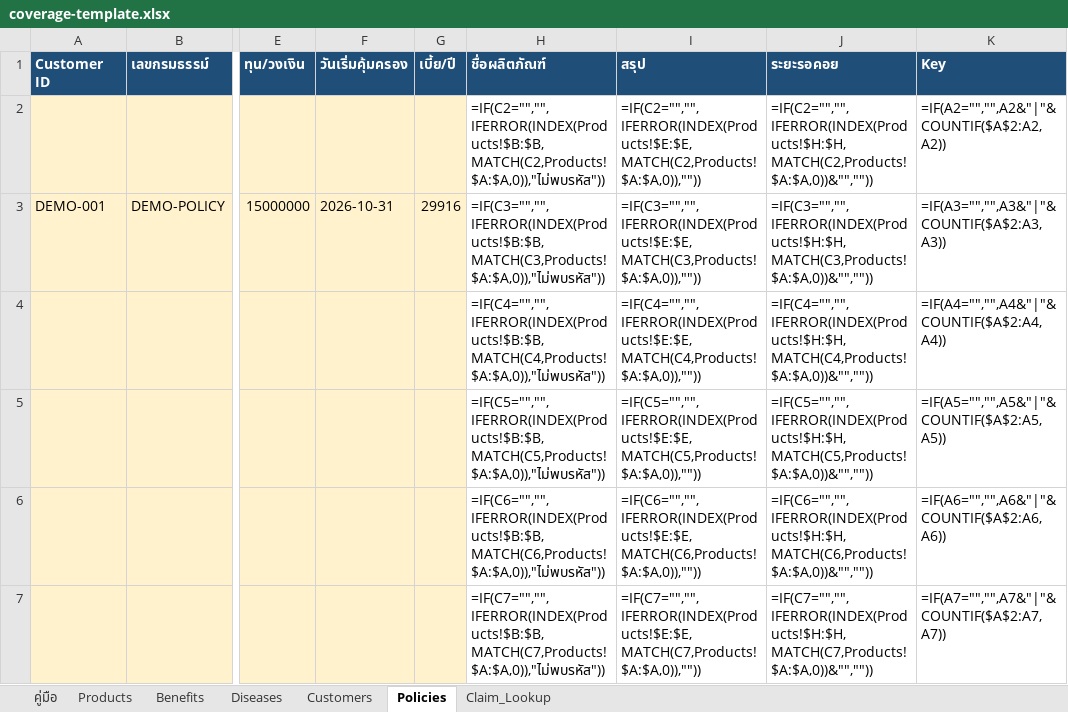
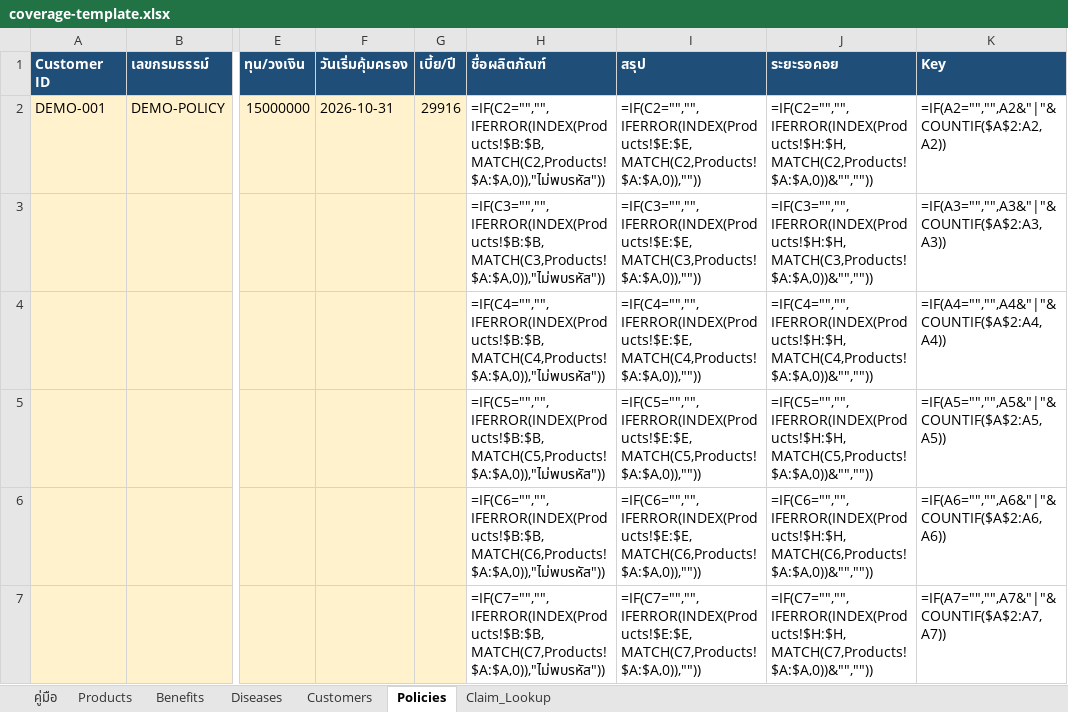
Before and after one commit to pitipume/pitipume-allianz, an Excel workbook: sheet/coverage-template.xlsx, sheet Policies, drawn as a sheet; only a part is shown, gaps mark what is left out; values as stored, in another font and other column widths than the file's, no borders; formulas without a stored value are shown as written; removed rows and columns are numbered as before the commit, all else as after; rows hold the shown columns only; the diff names each change by its address in the sheet, - before the commit and + after, or states it on an @@ line.

```diff
--- a/sheet/coverage-template.xlsx (sheet Policies)
+++ b/sheet/coverage-template.xlsx (sheet Policies)
-row 2:  |  |  |  |  | =IF(C2="","",IFERROR(INDEX(Products!$B:$B,MATCH(C2,Products!$A:$A,0)),"ไม่พบรหัส")) | =IF(C2="","",IFERROR(INDEX(Products!$E:$E,MATCH(C2,Products!$A:$A,0)),"")) | =IF(C2="","",IFERROR(INDEX(Products!$H:$H,MATCH(C2,Products!$A:$A,0))&"","")) | =IF(A2="","",A2&"|"&COUNTIF($A$2:A2,A2))
-H2 (ชื่อผลิตภัณฑ์): =IF(C3="","",IFERROR(INDEX(Products!$B:$B,MATCH(C3,Products!$A:$A,0)),"ไม่พบรหัส"))
+H2 (ชื่อผลิตภัณฑ์): =IF(C2="","",IFERROR(INDEX(Products!$B:$B,MATCH(C2,Products!$A:$A,0)),"ไม่พบรหัส"))
-I2 (สรุป): =IF(C3="","",IFERROR(INDEX(Products!$E:$E,MATCH(C3,Products!$A:$A,0)),""))
+I2 (สรุป): =IF(C2="","",IFERROR(INDEX(Products!$E:$E,MATCH(C2,Products!$A:$A,0)),""))
-J2 (ระยะรอคอย): =IF(C3="","",IFERROR(INDEX(Products!$H:$H,MATCH(C3,Products!$A:$A,0))&"",""))
+J2 (ระยะรอคอย): =IF(C2="","",IFERROR(INDEX(Products!$H:$H,MATCH(C2,Products!$A:$A,0))&"",""))
-K2 (Key): =IF(A3="","",A3&"|"&COUNTIF($A$2:A3,A3))
+K2 (Key): =IF(A2="","",A2&"|"&COUNTIF($A$2:A2,A2))
+row 3:  |  |  |  |  | =IF(C3="","",IFERROR(INDEX(Products!$B:$B,MATCH(C3,Products!$A:$A,0)),"ไม่พบรหัส")) | =IF(C3="","",IFERROR(INDEX(Products!$E:$E,MATCH(C3,Products!$A:$A,0)),"")) | =IF(C3="","",IFERROR(INDEX(Products!$H:$H,MATCH(C3,Products!$A:$A,0))&"","")) | =IF(A3="","",A3&"|"&COUNTIF($A$2:A3,A3))
```
Also changed, not shown: sheet Benefits, sheet Products, sheet Claim_Lookup, sheet คู่มือ, sheet Customers, sheet Diseases, 20 other files.
